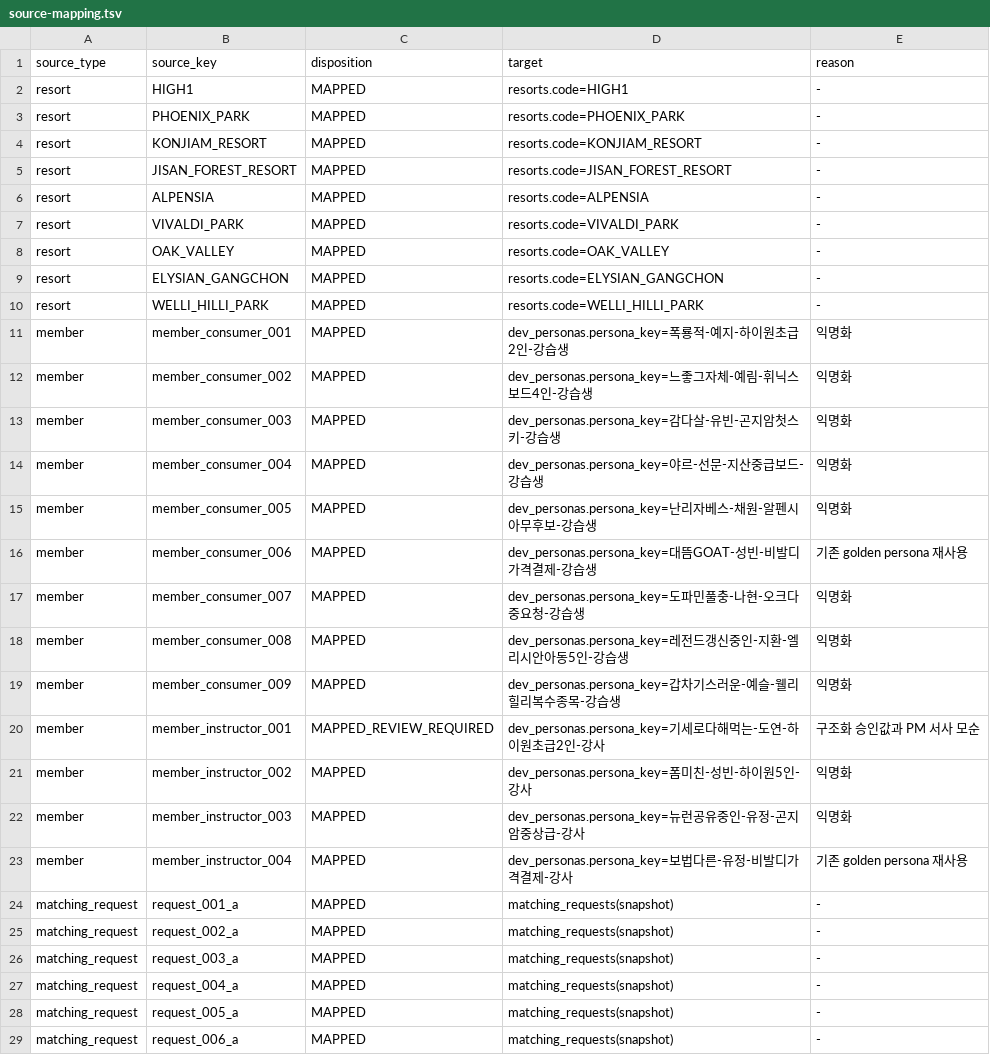
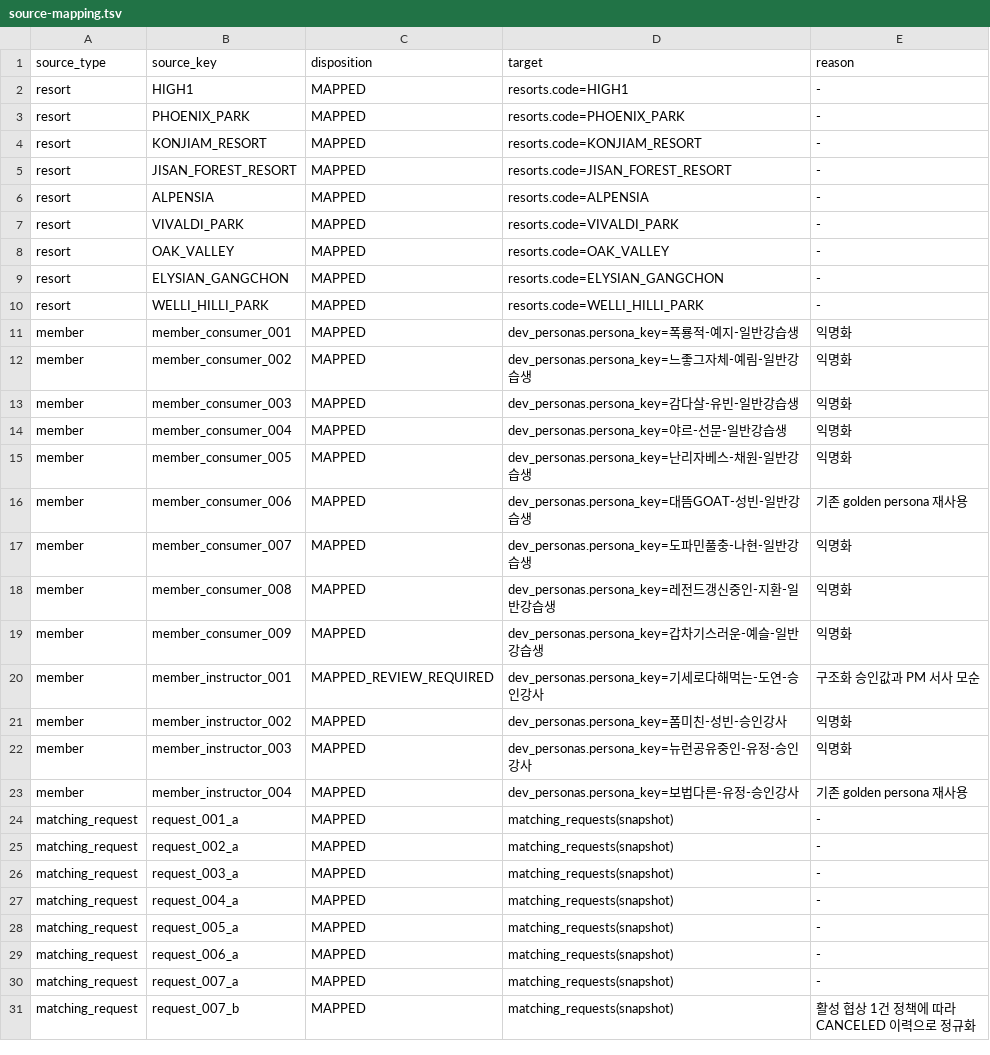
Before and after one commit to TEAM-SSING/SSING-SERVER, a TSV file: db/seed/scenarios/pm-full-requested-catalog/source-mapping.tsv, drawn as a sheet; only a part is shown; the shorter side is filled out with more unchanged rows.

```diff
--- a/db/seed/scenarios/pm-full-requested-catalog/source-mapping.tsv
+++ b/db/seed/scenarios/pm-full-requested-catalog/source-mapping.tsv
@@ -10,15 +10,15 @@ resort	ELYSIAN_GANGCHON	MAPPED	resorts.code=ELYSIAN_GANGCHON	-
 resort	WELLI_HILLI_PARK	MAPPED	resorts.code=WELLI_HILLI_PARK	-
-member	member_consumer_001	MAPPED	dev_personas.persona_key=폭룡적-예지-하이원초급2인-강습생	익명화
-member	member_consumer_002	MAPPED	dev_personas.persona_key=느좋그자체-예림-휘닉스보드4인-강습생	익명화
-member	member_consumer_003	MAPPED	dev_personas.persona_key=감다살-유빈-곤지암첫스키-강습생	익명화
-member	member_consumer_004	MAPPED	dev_personas.persona_key=야르-선문-지산중급보드-강습생	익명화
-member	member_consumer_005	MAPPED	dev_personas.persona_key=난리자베스-채원-알펜시아무후보-강습생	익명화
-member	member_consumer_006	MAPPED	dev_personas.persona_key=대뜸GOAT-성빈-비발디가격결제-강습생	기존 golden persona 재사용
-member	member_consumer_007	MAPPED	dev_personas.persona_key=도파민풀충-나현-오크다중요청-강습생	익명화
-member	member_consumer_008	MAPPED	dev_personas.persona_key=레전드갱신중인-지환-엘리시안아동5인-강습생	익명화
-member	member_consumer_009	MAPPED	dev_personas.persona_key=갑차기스러운-예슬-웰리힐리복수종목-강습생	익명화
-member	member_instructor_001	MAPPED_REVIEW_REQUIRED	dev_personas.persona_key=기세로다해먹는-도연-하이원초급2인-강사	구조화 승인값과 PM 서사 모순
-member	member_instructor_002	MAPPED	dev_personas.persona_key=폼미친-성빈-하이원5인-강사	익명화
-member	member_instructor_003	MAPPED	dev_personas.persona_key=뉴런공유중인-유정-곤지암중상급-강사	익명화
-member	member_instructor_004	MAPPED	dev_personas.persona_key=보법다른-유정-비발디가격결제-강사	기존 golden persona 재사용
+member	member_consumer_001	MAPPED	dev_personas.persona_key=폭룡적-예지-일반강습생	익명화
+member	member_consumer_002	MAPPED	dev_personas.persona_key=느좋그자체-예림-일반강습생	익명화
+member	member_consumer_003	MAPPED	dev_personas.persona_key=감다살-유빈-일반강습생	익명화
+member	member_consumer_004	MAPPED	dev_personas.persona_key=야르-선문-일반강습생	익명화
+member	member_consumer_005	MAPPED	dev_personas.persona_key=난리자베스-채원-일반강습생	익명화
+member	member_consumer_006	MAPPED	dev_personas.persona_key=대뜸GOAT-성빈-일반강습생	기존 golden persona 재사용
+member	member_consumer_007	MAPPED	dev_personas.persona_key=도파민풀충-나현-일반강습생	익명화
+member	member_consumer_008	MAPPED	dev_personas.persona_key=레전드갱신중인-지환-일반강습생	익명화
+member	member_consumer_009	MAPPED	dev_personas.persona_key=갑차기스러운-예슬-일반강습생	익명화
+member	member_instructor_001	MAPPED_REVIEW_REQUIRED	dev_personas.persona_key=기세로다해먹는-도연-승인강사	구조화 승인값과 PM 서사 모순
+member	member_instructor_002	MAPPED	dev_personas.persona_key=폼미친-성빈-승인강사	익명화
+member	member_instructor_003	MAPPED	dev_personas.persona_key=뉴런공유중인-유정-승인강사	익명화
+member	member_instructor_004	MAPPED	dev_personas.persona_key=보법다른-유정-승인강사	기존 golden persona 재사용
 matching_request	request_001_a	MAPPED	matching_requests(snapshot)	-
```
Also changed, not shown: db/seed/scenarios/pm-full-requested-catalog/expected-snapshot.tsv, 27 other files.
